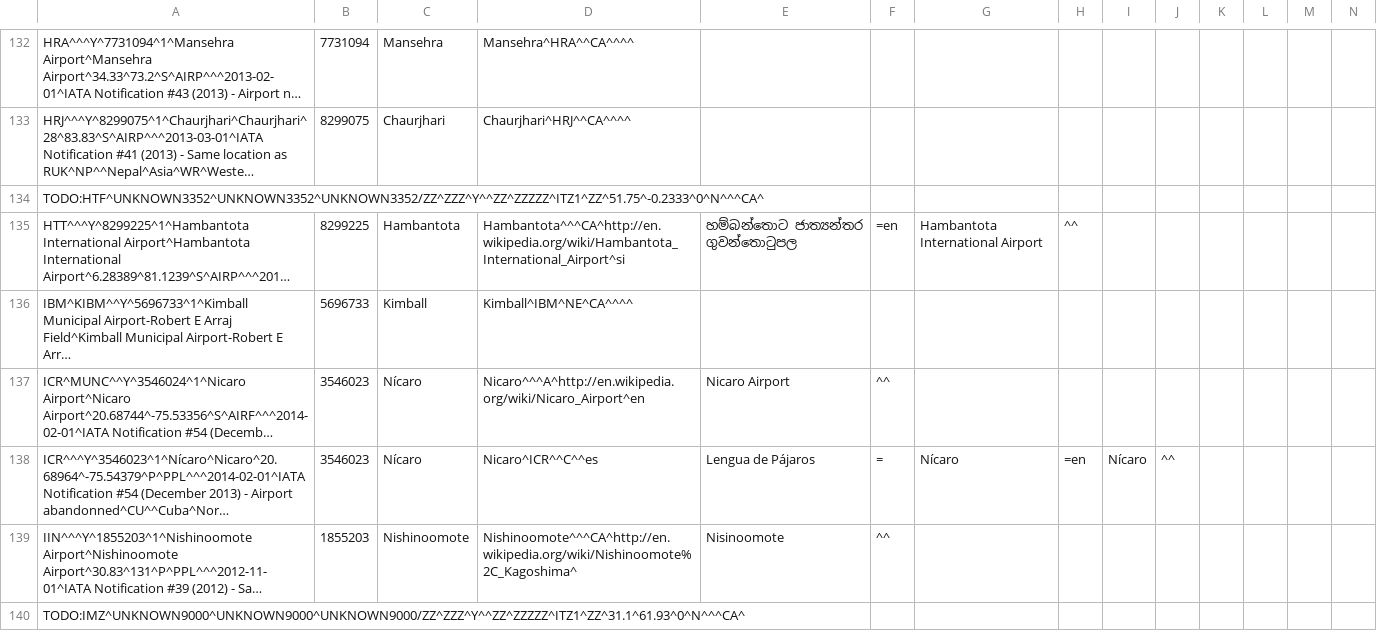
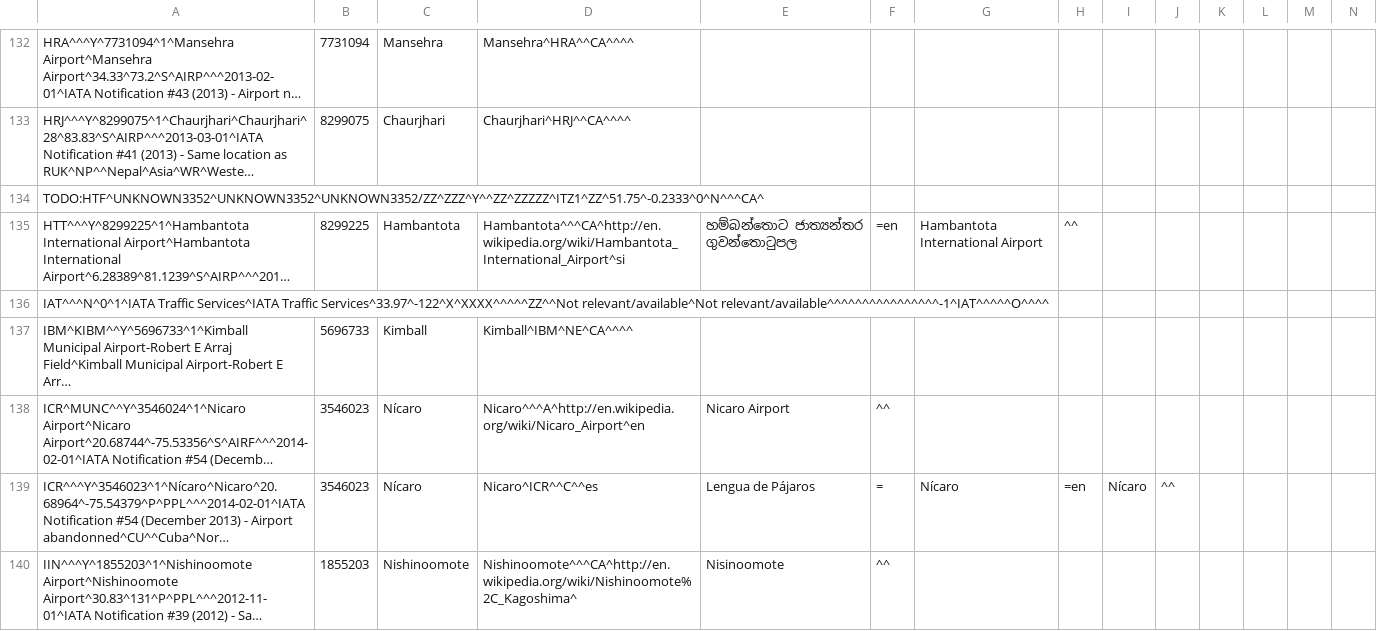
Before and after one commit to opentraveldata/optd, a CSV file: refdata/ORI/ori_por_no_longer_valid.csv, drawn as a sheet; only a part is shown, gaps mark what is left out; the shorter side is filled out with more unchanged rows; long unchanged cells end in …; rows hold the shown columns only; the diff names each change by its address in the sheet, - before the commit and + after, or states it on an @@ line.

```diff
--- a/refdata/ORI/ori_por_no_longer_valid.csv
+++ b/refdata/ORI/ori_por_no_longer_valid.csv
+row 136: IAT^^^N^0^1^IATA Traffic Services^IATA Traffic Services^33.97^-122^X^XXXX^^^^^ZZ^^Not relevant/available^Not relevant/available^^^^^^^^^^^^^^^^-1^IAT^^^^^O^^^^
```
Also changed, not shown: refdata/ORI/ori_por_best_known_so_far.csv.
